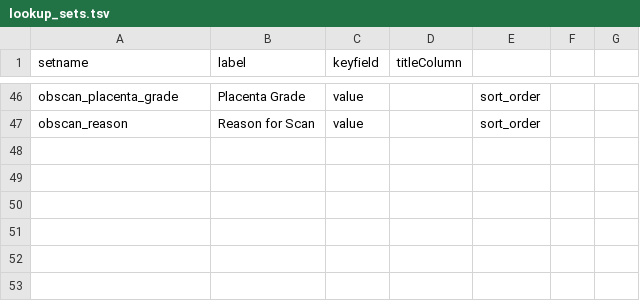
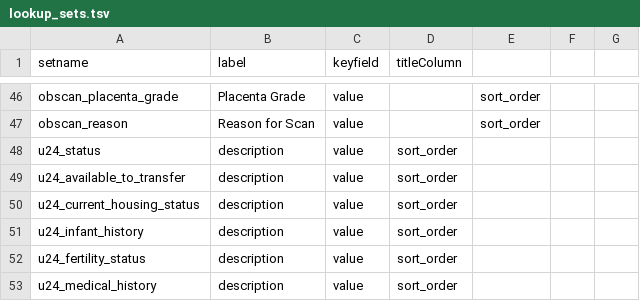
Before and after one commit to LabKey/snprcEHRModules, a TSV file: snprc_ehr/resources/data/lookup_sets.tsv, drawn as a sheet; only a part is shown, gaps mark what is left out.

Commit message:
u24 marmoset updates (#521)
* Added fertility status and medical history to U24MarmosetStats and updated metadata

* - Added u24MarmosetStats dataset to snprc_r24.
- Added Added u24MarmosetStats ETL to populate dataset from snprc_ehr.

* Added FK columns for u24MarmosetStats

```diff
--- a/snprc_ehr/resources/data/lookup_sets.tsv
+++ b/snprc_ehr/resources/data/lookup_sets.tsv
@@ -47 +47,7 @@ obscan_placenta_grade	Placenta Grade	value		sort_order
 obscan_reason	Reason for Scan	value		sort_order						
+u24_status	description	value	sort_order
+u24_available_to_transfer	description	value	sort_order
+u24_current_housing_status	description	value	sort_order
+u24_infant_history	description	value	sort_order
+u24_fertility_status	description	value	sort_order
+u24_medical_history	description	value	sort_order
```
Also changed, not shown: 13 other files.
